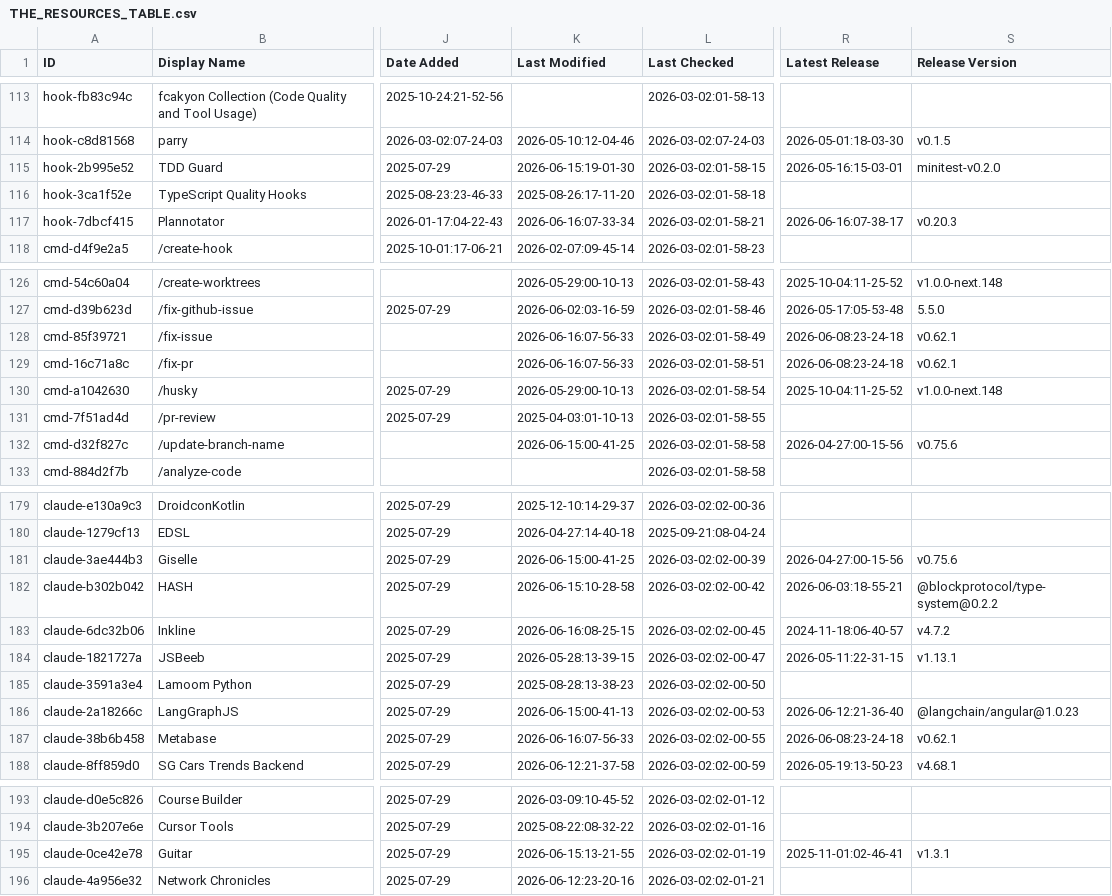
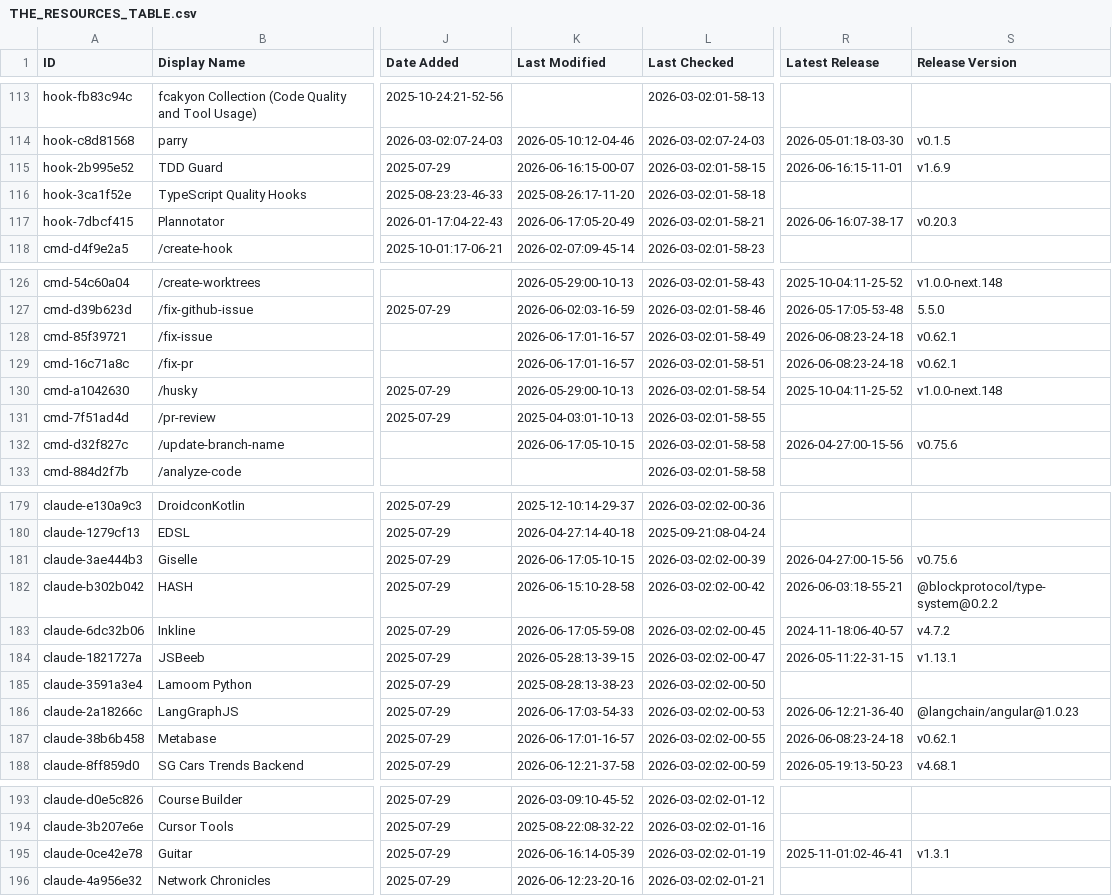
Before and after one commit to hotmanxp/awesome-claude-code, a CSV file: THE_RESOURCES_TABLE.csv, drawn as a sheet; only a part is shown, gaps mark what is left out; the diff covers the shown part only; the diff names each change by its address in the sheet, - before the commit and + after, or states it on an @@ line.

```diff
--- a/THE_RESOURCES_TABLE.csv
+++ b/THE_RESOURCES_TABLE.csv
-K115 (Last Modified): 2026-06-15:19-01-30
+K115 (Last Modified): 2026-06-16:15-00-07
-R115 (Latest Release): 2026-05-16:15-03-01
+R115 (Latest Release): 2026-06-16:15-11-01
-S115 (Release Version): minitest-v0.2.0
+S115 (Release Version): v1.6.9
-K117 (Last Modified): 2026-06-16:07-33-34
+K117 (Last Modified): 2026-06-17:05-20-49
-K128:K129 (Last Modified): 2026-06-16:07-56-33
+K128:K129 (Last Modified): 2026-06-17:01-16-57
-K132 (Last Modified): 2026-06-15:00-41-25
+K132 (Last Modified): 2026-06-17:05-10-15
-K181 (Last Modified): 2026-06-15:00-41-25
+K181 (Last Modified): 2026-06-17:05-10-15
-K183 (Last Modified): 2026-06-16:08-25-15
+K183 (Last Modified): 2026-06-17:05-59-08
-K186 (Last Modified): 2026-06-15:00-41-13
+K186 (Last Modified): 2026-06-17:03-54-33
-K187 (Last Modified): 2026-06-16:07-56-33
+K187 (Last Modified): 2026-06-17:01-16-57
-K195 (Last Modified): 2026-06-15:13-21-55
+K195 (Last Modified): 2026-06-16:14-05-39
```
Also changed, not shown: 33 edited cells elsewhere in this file.
